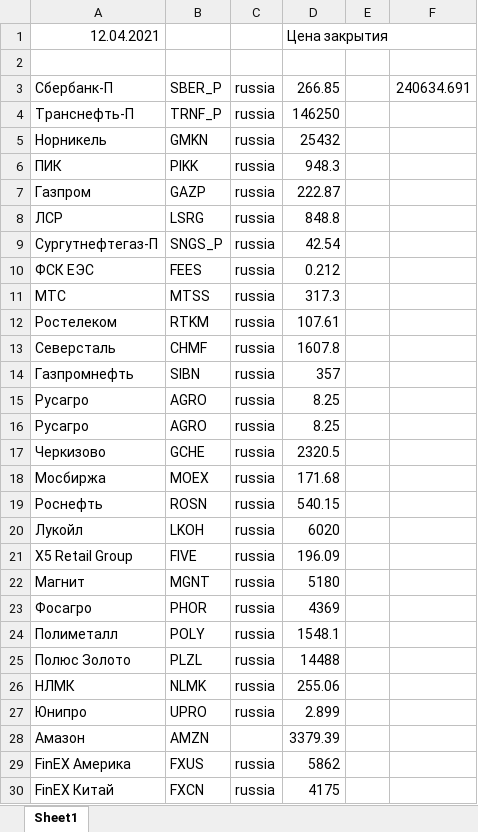
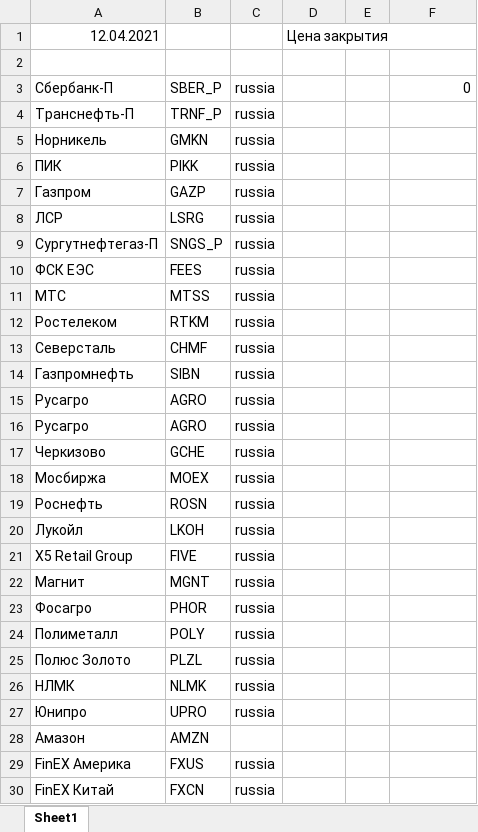
Before and after one commit to Nikineru/Stocks-bot, an Excel workbook: Resources/Акции.xlsm, sheet Sheet1, drawn as a sheet; only a part is shown; values as stored, in another font and other column widths than the file's, no borders; the diff covers the shown part only; the diff names each change by its address in the sheet, - before the commit and + after, or states it on an @@ line.

```diff
--- a/Resources/Акции.xlsm (sheet Sheet1)
+++ b/Resources/Акции.xlsm (sheet Sheet1)
-D3: 266.85
+D3: (empty)
-F3: 240634.691
+F3: 0
-D4: 146250
+D4: (empty)
-D5: 25432
+D5: (empty)
-D6: 948.3
+D6: (empty)
-D7: 222.87
+D7: (empty)
-D8: 848.8
+D8: (empty)
-D9: 42.54
+D9: (empty)
-D10: 0.212
+D10: (empty)
-D11: 317.3
+D11: (empty)
-D12: 107.61
+D12: (empty)
-D13: 1607.8
+D13: (empty)
-D14: 357
+D14: (empty)
-D15:D16: 8.25
+D15:D16: (empty)
-D17: 2320.5
+D17: (empty)
-D18: 171.68
+D18: (empty)
-D19: 540.15
+D19: (empty)
-D20: 6020
+D20: (empty)
-D21: 196.09
+D21: (empty)
-D22: 5180
+D22: (empty)
-D23: 4369
+D23: (empty)
-D24: 1548.1
+D24: (empty)
-D25: 14488
+D25: (empty)
-D26: 255.06
+D26: (empty)
-D27: 2.899
+D27: (empty)
-D28: 3379.39
+D28: (empty)
-D29: 5862
+D29: (empty)
-D30: 4175
+D30: (empty)
```
Also changed, not shown: 17 edited cells elsewhere in this sheet, Resources/Акции_buffer.xlsx, 5 other files.
